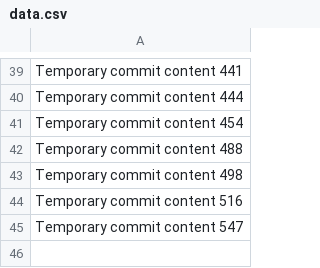
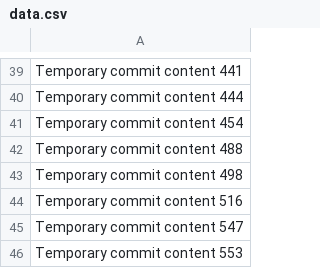
Before and after one commit to Chance27/p8105_hw1_sc5126, a CSV file: data.csv, drawn as a sheet; only a part is shown, gaps mark what is left out.

```diff
--- a/data.csv
+++ b/data.csv
@@ -45 +45,2 @@ Temporary commit content 516
 Temporary commit content 547
+Temporary commit content 553
```
